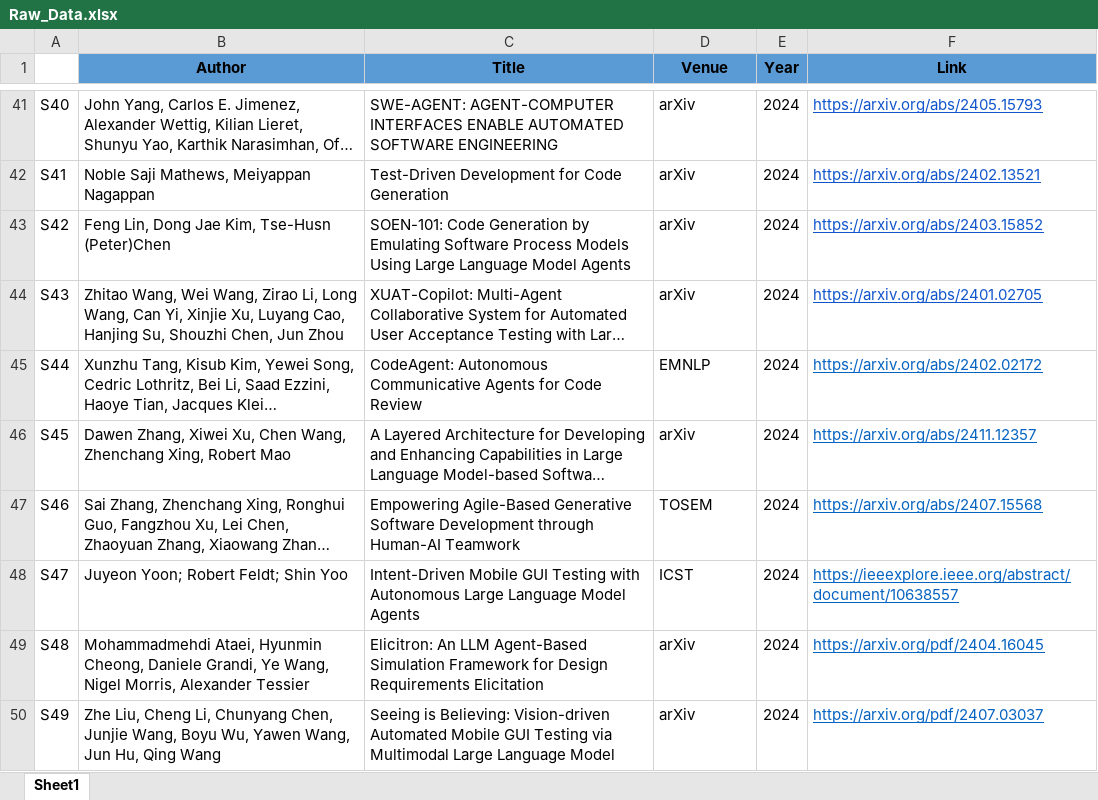
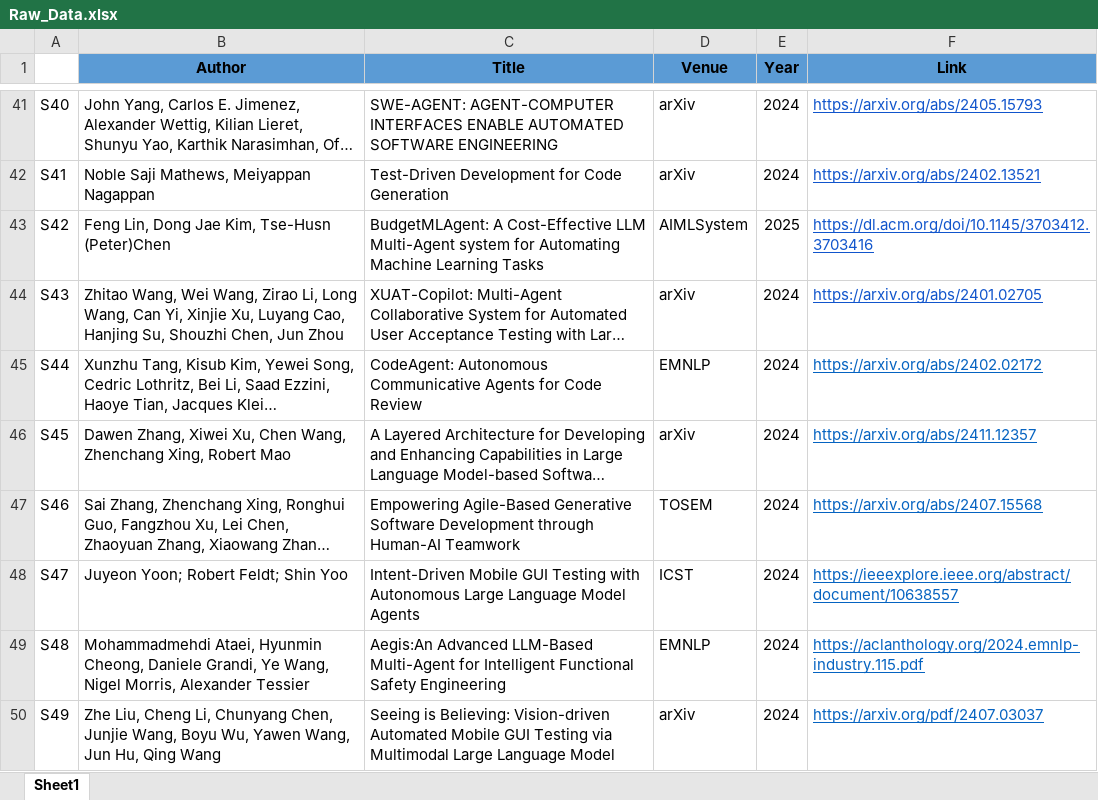
Before and after one commit to Caiyangxiao/MASDesign, an Excel workbook: Raw_Data.xlsx, sheet Sheet1, drawn as a sheet; only a part is shown, gaps mark what is left out; long unchanged cells end in …; values as stored, in another font and other column widths than the file's, no borders; the diff names each change by its address in the sheet, - before the commit and + after, or states it on an @@ line.

Commit message:
new update, fix typo

```diff
--- a/Raw_Data.xlsx (sheet Sheet1)
+++ b/Raw_Data.xlsx (sheet Sheet1)
-C43 (Title): SOEN-101: Code Generation by Emulating Software Process Models Using Large Language Model Agents
+C43 (Title): BudgetMLAgent: A Cost-Effective LLM Multi-Agent system for Automating Machine Learning Tasks
-D43 (Venue): arXiv
+D43 (Venue): AIMLSystem
-E43 (Year): 2024
+E43 (Year): 2025
-F43 (Link): https://arxiv.org/abs/2403.15852
+F43 (Link): https://dl.acm.org/doi/10.1145/3703412.3703416
-C49 (Title): Elicitron: An LLM Agent-Based Simulation Framework for Design Requirements Elicitation
+C49 (Title): Aegis:An Advanced LLM-Based Multi-Agent for Intelligent Functional Safety Engineering
-D49 (Venue): arXiv
+D49 (Venue): EMNLP
-F49 (Link): https://arxiv.org/pdf/2404.16045
+F49 (Link): https://aclanthology.org/2024.emnlp-industry.115.pdf
```
Also changed, not shown: Summarized_Results.xlsx, 1 other file.
